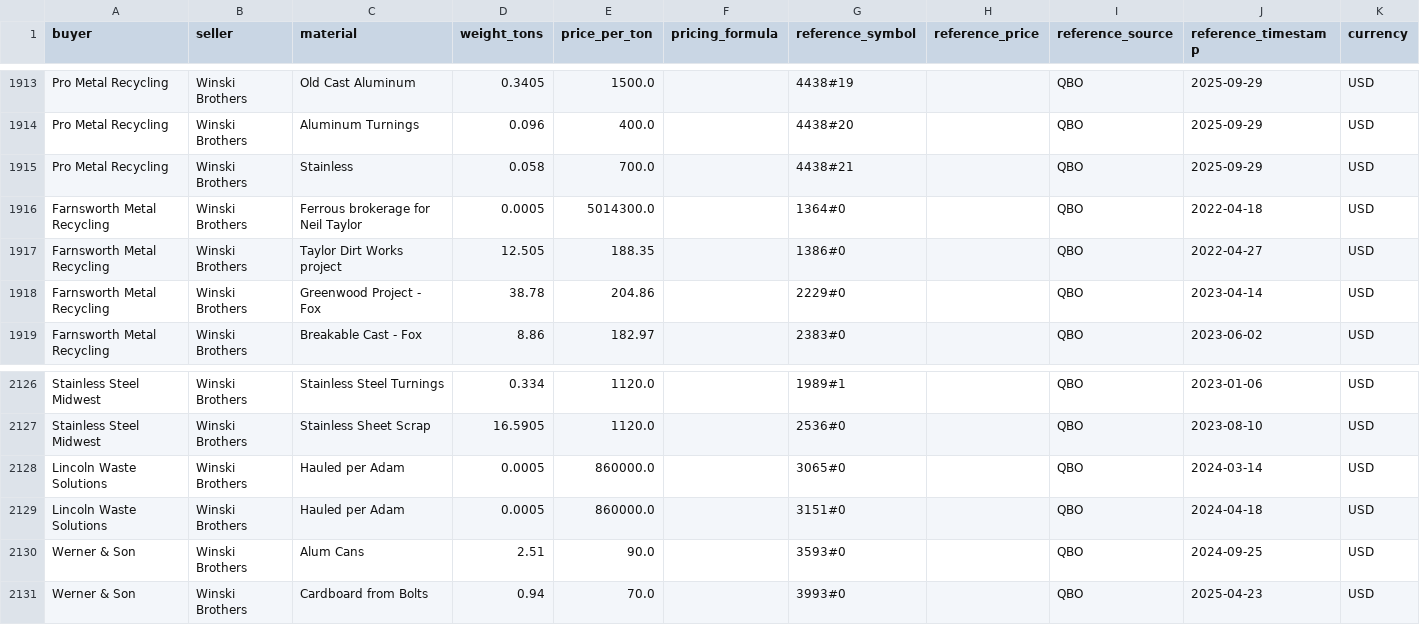
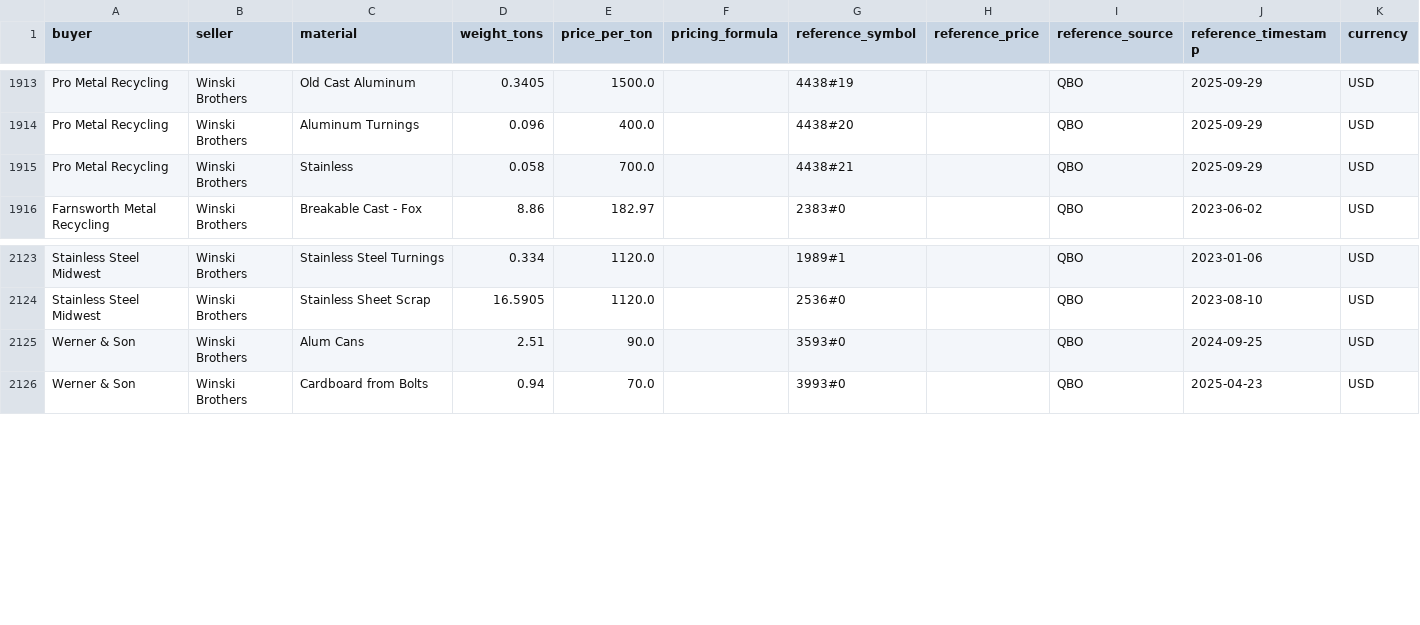
Before and after one commit to tb454/Atlas, a CSV file: qbo_out/bridge_contracts.csv, drawn as a sheet; only a part is shown, gaps mark what is left out.

Commit message:
modified:   qbo_harvester.py 	modified:   qbo_out/bridge_contracts.csv 	modified:   qbo_out/bridge_contracts.ndjson 	modified:   qbo_out/bridge_invoices.csv 	modified:   qbo_out/nonmetal_map.csv 	modified:   qbo_out/unmapped_materials.csv

```diff
--- a/qbo_out/bridge_contracts.csv
+++ b/qbo_out/bridge_contracts.csv
@@ -1915,5 +1915,2 @@ Pro Metal Recycling,Winski Brothers,Aluminum Turnings,0.096,400.0,,4438#20,,QBO,
 Pro Metal Recycling,Winski Brothers,Stainless,0.058,700.0,,4438#21,,QBO,2025-09-29,USD
-Farnsworth Metal Recycling,Winski Brothers,Ferrous brokerage for Neil Taylor,0.0005,5014300.0,,1364#0,,QBO,2022-04-18,USD
-Farnsworth Metal Recycling,Winski Brothers,Taylor Dirt Works project,12.505,188.35,,1386#0,,QBO,2022-04-27,USD
-Farnsworth Metal Recycling,Winski Brothers,Greenwood Project - Fox,38.78,204.86,,2229#0,,QBO,2023-04-14,USD
 Farnsworth Metal Recycling,Winski Brothers,Breakable Cast - Fox,8.86,182.97,,2383#0,,QBO,2023-06-02,USD
@@ -2127,4 +2124,2 @@ Stainless Steel Midwest,Winski Brothers,Stainless Steel Turnings,0.334,1120.0,,1
 Stainless Steel Midwest,Winski Brothers,Stainless Sheet Scrap,16.5905,1120.0,,2536#0,,QBO,2023-08-10,USD
-Lincoln Waste Solutions,Winski Brothers,Hauled per Adam,0.0005,860000.0,,3065#0,,QBO,2024-03-14,USD
-Lincoln Waste Solutions,Winski Brothers,Hauled per Adam,0.0005,860000.0,,3151#0,,QBO,2024-04-18,USD
 Werner & Son,Winski Brothers,Alum Cans,2.51,90.0,,3593#0,,QBO,2024-09-25,USD
```
Also changed, not shown: qbo_out/bridge_invoices.csv, 4 other files.
